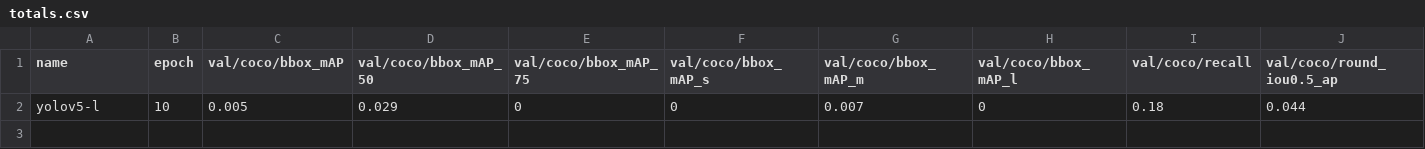
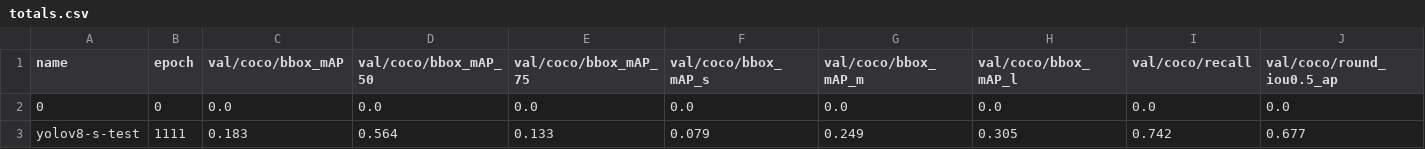
Before and after one commit to cdhhhhhhh/ag-pro, a CSV file: leaf-model/totals.csv, drawn as a sheet; only a part is shown; removed rows and columns are numbered as before the commit, all else as after; rows hold the shown columns only; the diff names each change by its address in the sheet, - before the commit and + after, or states it on an @@ line.

```diff
--- a/leaf-model/totals.csv
+++ b/leaf-model/totals.csv
-row 2: yolov5-l | 10 | 0.005 | 0.029 | 0 | 0 | 0.007 | 0 | 0.18 | 0.044
+row 2: 0 | 0 | 0.0 | 0.0 | 0.0 | 0.0 | 0.0 | 0.0 | 0.0 | 0.0
+row 3: yolov8-s-test | 1111 | 0.183 | 0.564 | 0.133 | 0.079 | 0.249 | 0.305 | 0.742 | 0.677
```
Also changed, not shown: 2 other files.
